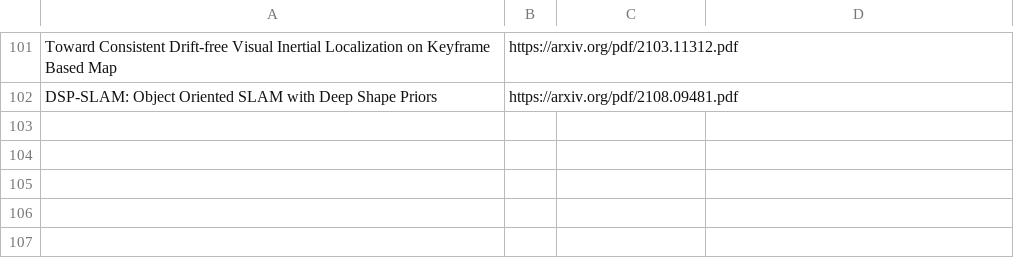
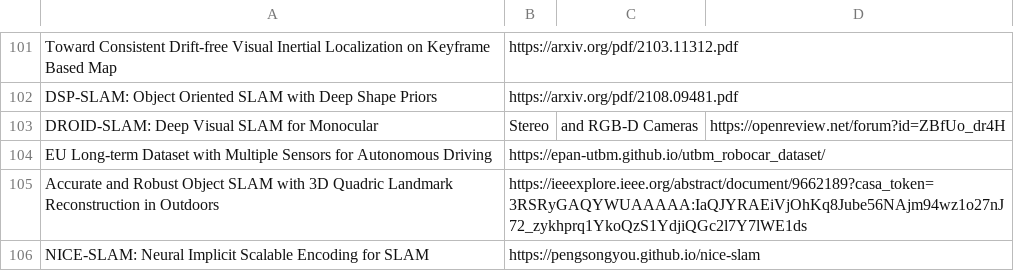
Before and after one commit to shanmo/awesome-object-slam, a CSV file: SLAM.csv, drawn as a sheet; only a part is shown, gaps mark what is left out.

Commit message:
add

```diff
--- a/SLAM.csv
+++ b/SLAM.csv
@@ -102 +102,5 @@ Toward Consistent Drift-free Visual Inertial Localization on Keyframe Based Map,
 DSP-SLAM: Object Oriented SLAM with Deep Shape Priors,https://arxiv.org/pdf/2108.09481.pdf
+DROID-SLAM: Deep Visual SLAM for Monocular, Stereo, and RGB-D Cameras,https://openreview.net/forum?id=ZBfUo_dr4H
+EU Long-term Dataset with Multiple Sensors for Autonomous Driving,https://epan-utbm.github.io/utbm_robocar_dataset/
+Accurate and Robust Object SLAM with 3D Quadric Landmark Reconstruction in Outdoors,https://ieeexplore.ieee.org/abstract/document/9662189?casa_token=3RSRyGAQYWUAAAAA:IaQJYRAEiVjOhKq8Jube56NAjm94wz1o27nJ72_zykhprq1YkoQzS1YdjiQGc2l7Y7lWE1ds
+NICE-SLAM: Neural Implicit Scalable Encoding for SLAM,https://pengsongyou.github.io/nice-slam
```
